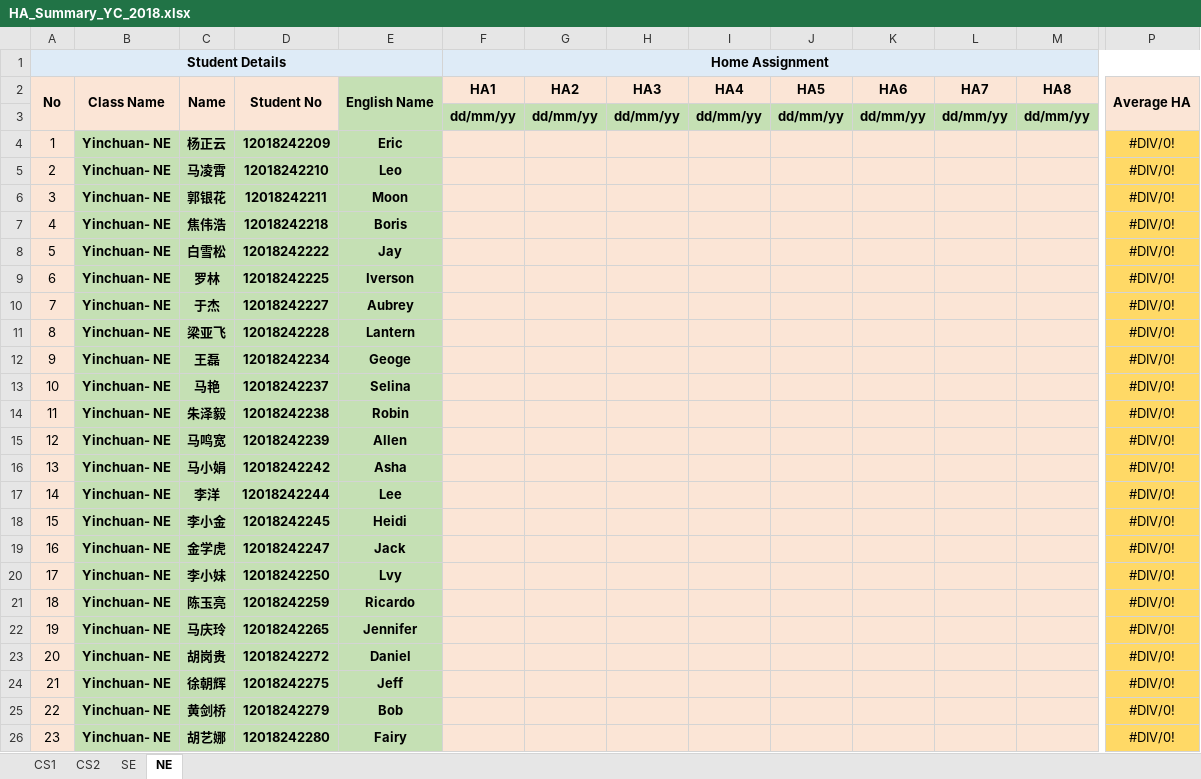
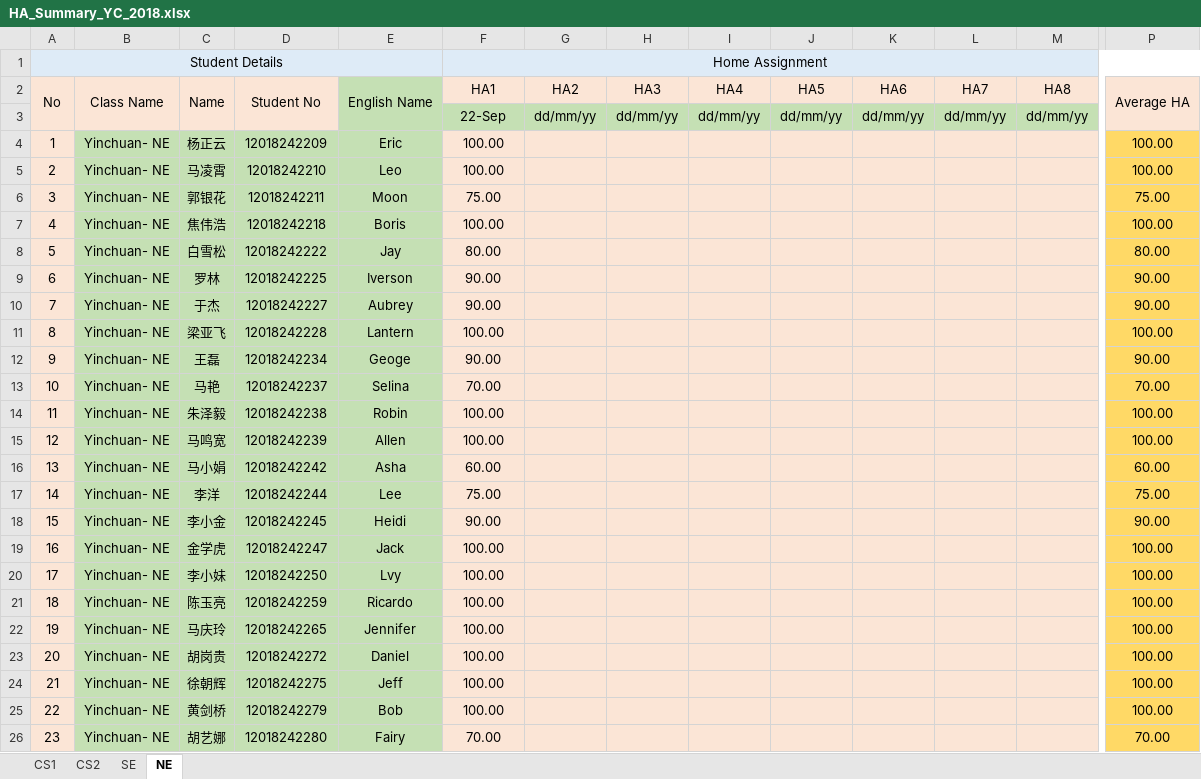
Before and after one commit to niit-nxu/Sept-2020---Jan-2021, an Excel workbook: Grade 2018/HomeAssignment/HA_Summary_YC_2018.xlsx, sheet NE, drawn as a sheet; only a part is shown, gaps mark what is left out; values as stored, in another font and other column widths than the file's, no borders; the diff covers the shown part only; the diff names each change by its address in the sheet, - before the commit and + after, or states it on an @@ line.

```diff
--- a/Grade 2018/HomeAssignment/HA_Summary_YC_2018.xlsx (sheet NE)
+++ b/Grade 2018/HomeAssignment/HA_Summary_YC_2018.xlsx (sheet NE)
-A1 bold: on
+A1 bold: off
-F1 bold: on
+F1 bold: off
-A2:P2 bold: on
+A2:P2 bold: off
-F3 (HA1): dd/mm/yy
+F3 (HA1): 22-Sep
-F3:M3 bold: on
+F3:M3 bold: off
-B4:E26 bold: on
+B4:E26 bold: off
-F4:F5 (HA1): (empty)
+F4:F5 (HA1): 100.00
-P4:P5 (Average HA): #DIV/0!
+P4:P5 (Average HA): 100.00
-F6 (HA1): (empty)
+F6 (HA1): 75.00
-P6 (Average HA): #DIV/0!
+P6 (Average HA): 75.00
-F7 (HA1): (empty)
+F7 (HA1): 100.00
-P7 (Average HA): #DIV/0!
+P7 (Average HA): 100.00
-F8 (HA1): (empty)
+F8 (HA1): 80.00
-P8 (Average HA): #DIV/0!
+P8 (Average HA): 80.00
-F9:F10 (HA1): (empty)
+F9:F10 (HA1): 90.00
-P9:P10 (Average HA): #DIV/0!
+P9:P10 (Average HA): 90.00
-F11 (HA1): (empty)
+F11 (HA1): 100.00
-P11 (Average HA): #DIV/0!
+P11 (Average HA): 100.00
-F12 (HA1): (empty)
+F12 (HA1): 90.00
-P12 (Average HA): #DIV/0!
+P12 (Average HA): 90.00
-F13 (HA1): (empty)
+F13 (HA1): 70.00
-P13 (Average HA): #DIV/0!
+P13 (Average HA): 70.00
-F14:F15 (HA1): (empty)
+F14:F15 (HA1): 100.00
-P14:P15 (Average HA): #DIV/0!
+P14:P15 (Average HA): 100.00
-F16 (HA1): (empty)
+F16 (HA1): 60.00
-P16 (Average HA): #DIV/0!
+P16 (Average HA): 60.00
-F17 (HA1): (empty)
+F17 (HA1): 75.00
-P17 (Average HA): #DIV/0!
+P17 (Average HA): 75.00
-F18 (HA1): (empty)
+F18 (HA1): 90.00
-P18 (Average HA): #DIV/0!
+P18 (Average HA): 90.00
-F19:F25 (HA1): (empty)
+F19:F25 (HA1): 100.00
-P19:P25 (Average HA): #DIV/0!
+P19:P25 (Average HA): 100.00
-F26 (HA1): (empty)
+F26 (HA1): 70.00
-P26 (Average HA): #DIV/0!
+P26 (Average HA): 70.00
```
Also changed, not shown: 50 edited cells and cell formats elsewhere in this sheet, sheet SE, 1 other file.
